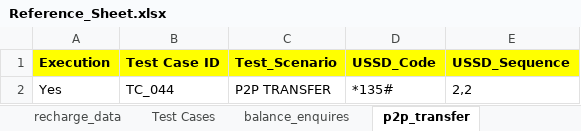
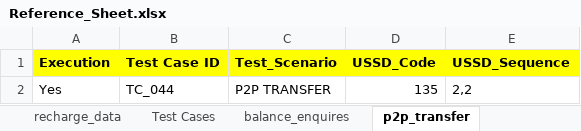
Before and after one commit to mugazzz/parallel_ussd, an Excel workbook: server/Reference_Sheet.xlsx, sheet p2p_transfer, drawn as a sheet; values as stored, in another font and other column widths than the file's, no borders; the diff names each change by its address in the sheet, - before the commit and + after, or states it on an @@ line.

```diff
--- a/server/Reference_Sheet.xlsx (sheet p2p_transfer)
+++ b/server/Reference_Sheet.xlsx (sheet p2p_transfer)
-D2 (USSD_Code): *135#
+D2 (USSD_Code): 135
```
Also changed, not shown: sheet ussd_code_data, sheet recharge_data, sheet balance_enquires, 22 other files.
